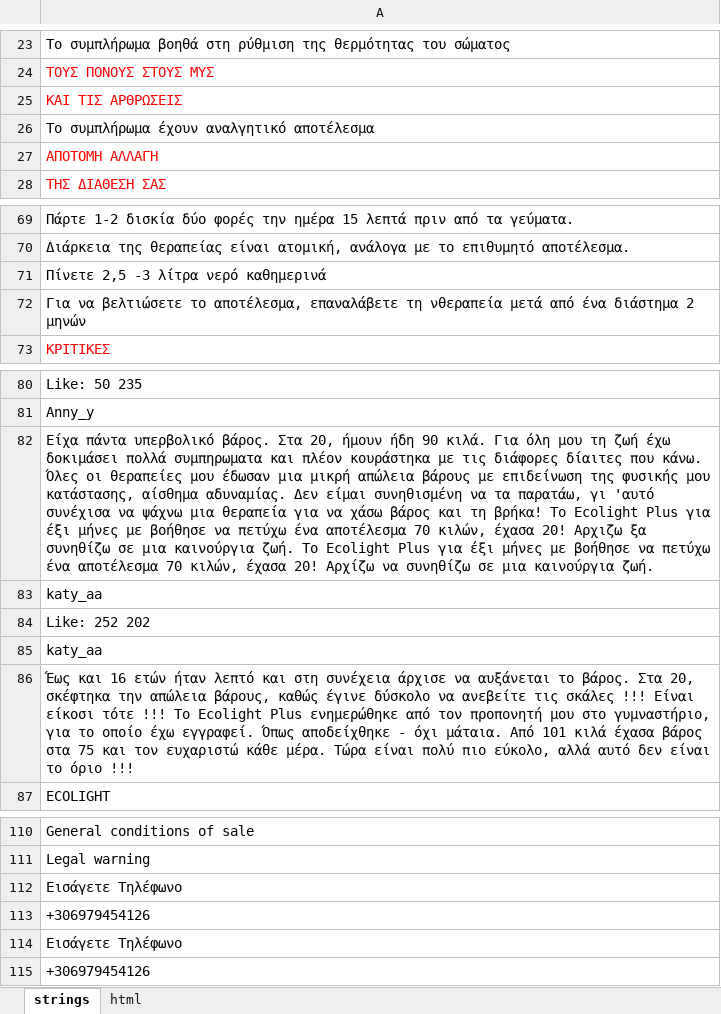
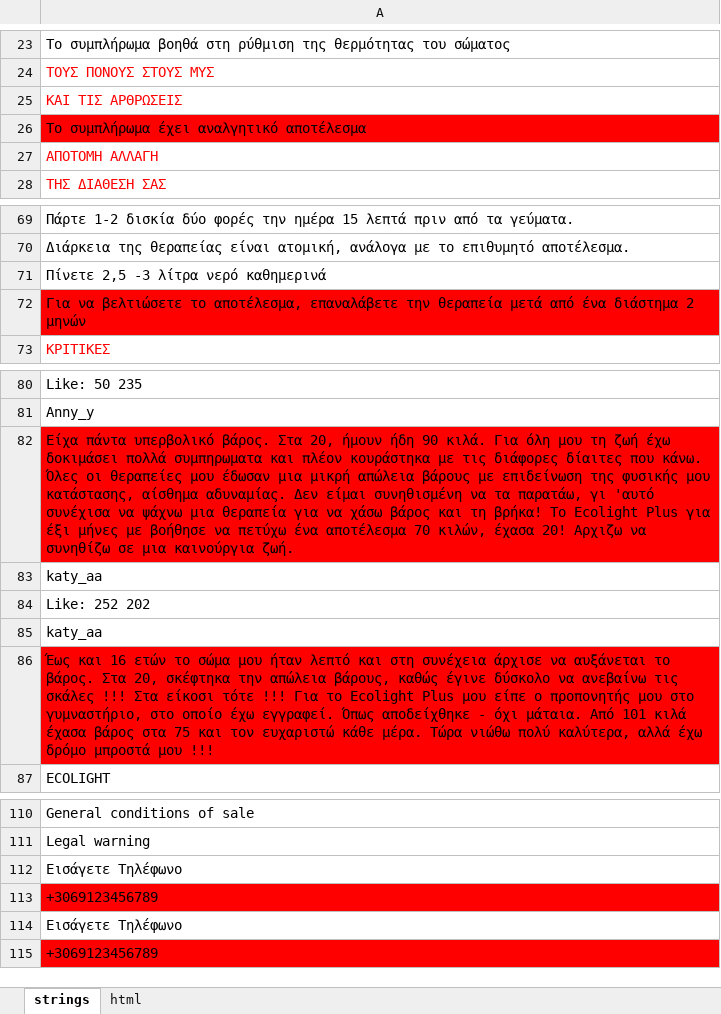
Before and after one commit to DanzigWebb/lands, an Excel workbook: ecolight/gr/Лендинг ECOLIGHT PLUS GR.xlsx, sheet strings, drawn as a sheet; only a part is shown, gaps mark what is left out; values as stored, in another font and other column widths than the file's, no borders; charts and pictures not drawn; the diff names each change by its address in the sheet, - before the commit and + after, or states it on an @@ line.

```diff
--- a/ecolight/gr/Лендинг ECOLIGHT PLUS GR.xlsx (sheet strings)
+++ b/ecolight/gr/Лендинг ECOLIGHT PLUS GR.xlsx (sheet strings)
-A26: Το συμπλήρωμα έχουν αναλγητικό αποτέλεσμα
+A26: Το συμπλήρωμα έχει αναλγητικό αποτέλεσμα
-A26 fill: none
+A26 fill: #FF0000
-A72: …αποτέλεσμα, επαναλάβετε τη νθεραπεία μετά από…
+A72: …αποτέλεσμα, επαναλάβετε την θεραπεία μετά από…
-A72 fill: none
+A72 fill: #FF0000
-A82: …20! Αρχιζω ξα συνηθίζω σε μια καινούργια ζωή. Το Ecolight Plus για έξι μήνες με βοήθησε να πετύχω ένα αποτέλεσμα 70 κιλών, έχασα 20! Αρχίζω να συνηθίζω…
+A82: …20! Αρχιζω να συνηθίζω…
-A82 fill: none
+A82 fill: #FF0000
-A86: …16 ετών ήταν λεπτό και στη συνέχεια άρχισε να αυξάνεται το βάρος. Στα 20, σκέφτηκα την απώλεια βάρους, καθώς έγινε δύσκολο να ανεβείτε τις σκάλες !!! Είναι είκοσι τότε !!! Το Ecolight Plus ενημερώθηκε από τον προπονητή μου στο γυμναστήριο, για το οποίο έχω εγγραφεί. Όπως αποδείχθηκε - όχι μάταια. Από 101 κιλά έχασα βάρος στα 75 και τον ευχαριστώ κάθε μέρα. Τώρα είναι πολύ πιο εύκολο, αλλά αυτό δεν είναι το όριο !!!
+A86: …16 ετών το σώμα μου ήταν λεπτό και στη συνέχεια άρχισε να αυξάνεται το βάρος. Στα 20, σκέφτηκα την απώλεια βάρους, καθώς έγινε δύσκολο να ανεβαίνω τις σκάλες !!! Στα είκοσι τότε !!! Για το Ecolight Plus μου είπε ο προπονητής μου στο γυμναστήριο, στο οποίο έχω εγγραφεί. Όπως αποδείχθηκε - όχι μάταια. Από 101 κιλά έχασα βάρος στα 75 και τον ευχαριστώ κάθε μέρα. Τώρα νιώθω πολύ καλύτερα, αλλά έχω δρόμο μπροστά μου !!!
-A86 fill: none
+A86 fill: #FF0000
-A113: +306979454126
+A113: +3069123456789
-A113 fill: none
+A113 fill: #FF0000
-A115: +306979454126
+A115: +3069123456789
-A115 fill: none
+A115 fill: #FF0000
```
Also changed, not shown: 2 other files.
